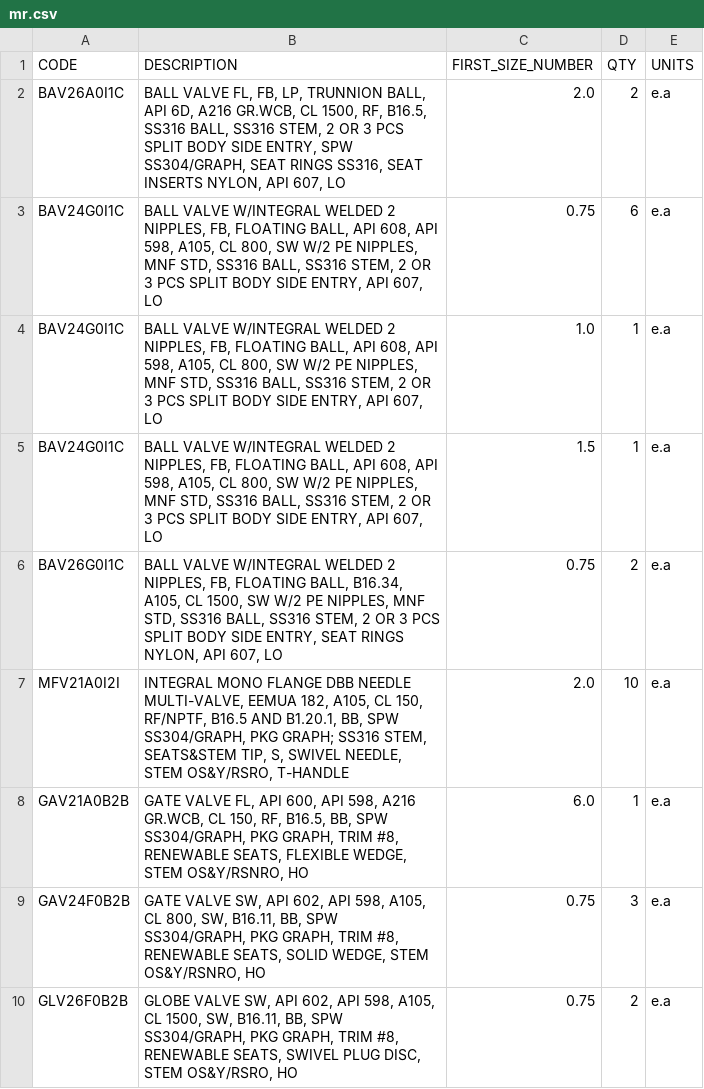
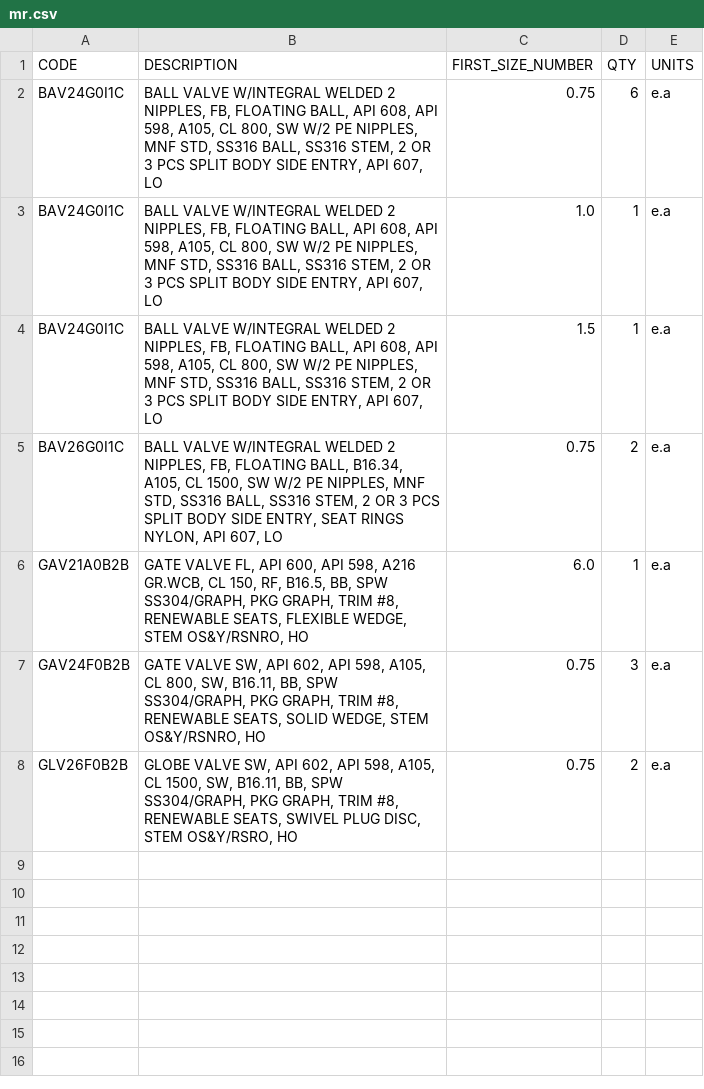
Before and after one commit to cdvalenzuelas/kent, a CSV file: src/output/mr.csv, drawn as a sheet.

```diff
--- a/src/output/mr.csv
+++ b/src/output/mr.csv
@@ -1,3 +1,2 @@
 CODE,DESCRIPTION,FIRST_SIZE_NUMBER,QTY,UNITS
-BAV26A0I1C,"BALL VALVE FL, FB, LP, TRUNNION BALL, API 6D, A216 GR.WCB, CL 1500, RF, B16.5, SS316 BALL, SS316 STEM, 2 OR 3 PCS SPLIT BODY SIDE ENTRY, SPW SS304/GRAPH, SEAT RINGS SS316, SEAT INSERTS NYLON, API 607, LO",2.0,2,e.a
 BAV24G0I1C,"BALL VALVE W/INTEGRAL WELDED 2 NIPPLES, FB, FLOATING BALL, API 608, API 598, A105, CL 800, SW W/2 PE NIPPLES, MNF STD, SS316 BALL, SS316 STEM, 2 OR 3 PCS SPLIT BODY SIDE ENTRY, API 607, LO",0.75,6,e.a
@@ -6,3 +5,2 @@ BAV24G0I1C,"BALL VALVE W/INTEGRAL WELDED 2 NIPPLES, FB, FLOATING BALL, API 608,
 BAV26G0I1C,"BALL VALVE W/INTEGRAL WELDED 2 NIPPLES, FB, FLOATING BALL, B16.34, A105, CL 1500, SW W/2 PE NIPPLES, MNF STD, SS316 BALL, SS316 STEM, 2 OR 3 PCS SPLIT BODY SIDE ENTRY, SEAT RINGS NYLON, API 607, LO",0.75,2,e.a
-MFV21A0I2I,"INTEGRAL MONO FLANGE DBB NEEDLE MULTI-VALVE, EEMUA 182, A105, CL 150, RF/NPTF, B16.5 AND B1.20.1, BB, SPW SS304/GRAPH, PKG GRAPH; SS316 STEM, SEATS&STEM TIP, S, SWIVEL NEEDLE, STEM OS&Y/RSRO, T-HANDLE",2.0,10,e.a
 GAV21A0B2B,"GATE VALVE FL, API 600, API 598, A216 GR.WCB, CL 150, RF, B16.5, BB, SPW SS304/GRAPH, PKG GRAPH, TRIM #8, RENEWABLE SEATS, FLEXIBLE WEDGE, STEM OS&Y/RSNRO, HO",6.0,1,e.a
```
Also changed, not shown: src/clients/cenit/piping_class/CS1SC2.csv, src/clients/cenit/piping_class/CS4SA1.csv, 8 other files.
